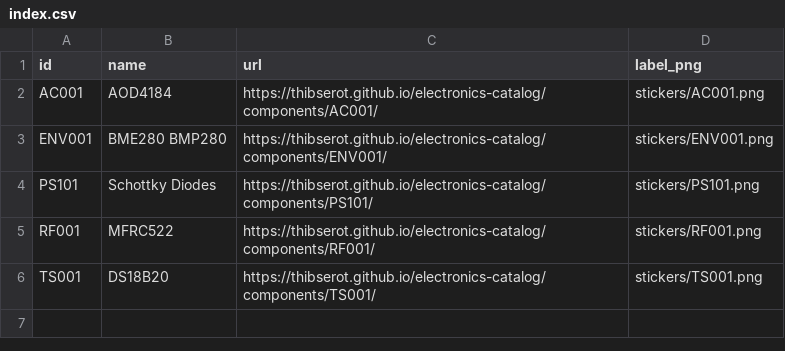
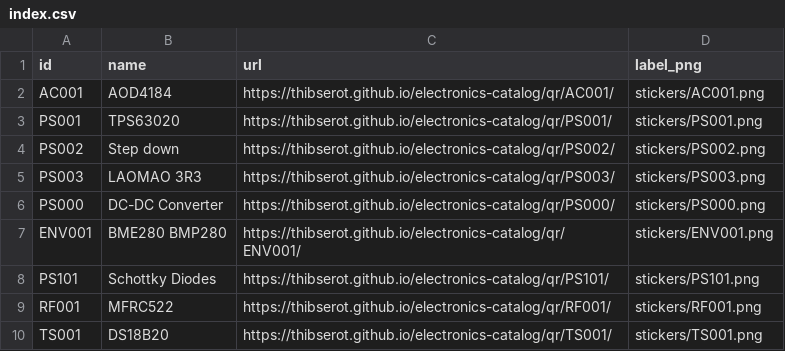
Before and after one commit to thibserot/electronics-catalog, a CSV file: components/stickers/index.csv, drawn as a sheet.

```diff
--- a/components/stickers/index.csv
+++ b/components/stickers/index.csv
@@ -1,6 +1,10 @@
 id,name,url,label_png
-AC001,AOD4184,https://thibserot.github.io/electronics-catalog/components/AC001/,stickers/AC001.png
-ENV001,BME280 BMP280,https://thibserot.github.io/electronics-catalog/components/ENV001/,stickers/ENV001.png
-PS101,Schottky Diodes,https://thibserot.github.io/electronics-catalog/components/PS101/,stickers/PS101.png
-RF001,MFRC522,https://thibserot.github.io/electronics-catalog/components/RF001/,stickers/RF001.png
-TS001,DS18B20,https://thibserot.github.io/electronics-catalog/components/TS001/,stickers/TS001.png
+AC001,AOD4184,https://thibserot.github.io/electronics-catalog/qr/AC001/,stickers/AC001.png
+PS001,TPS63020,https://thibserot.github.io/electronics-catalog/qr/PS001/,stickers/PS001.png
+PS002,Step down,https://thibserot.github.io/electronics-catalog/qr/PS002/,stickers/PS002.png
+PS003,LAOMAO 3R3,https://thibserot.github.io/electronics-catalog/qr/PS003/,stickers/PS003.png
+PS000,DC-DC Converter,https://thibserot.github.io/electronics-catalog/qr/PS000/,stickers/PS000.png
+ENV001,BME280 BMP280,https://thibserot.github.io/electronics-catalog/qr/ENV001/,stickers/ENV001.png
+PS101,Schottky Diodes,https://thibserot.github.io/electronics-catalog/qr/PS101/,stickers/PS101.png
+RF001,MFRC522,https://thibserot.github.io/electronics-catalog/qr/RF001/,stickers/RF001.png
+TS001,DS18B20,https://thibserot.github.io/electronics-catalog/qr/TS001/,stickers/TS001.png
```
Also changed, not shown: 39 other files.
